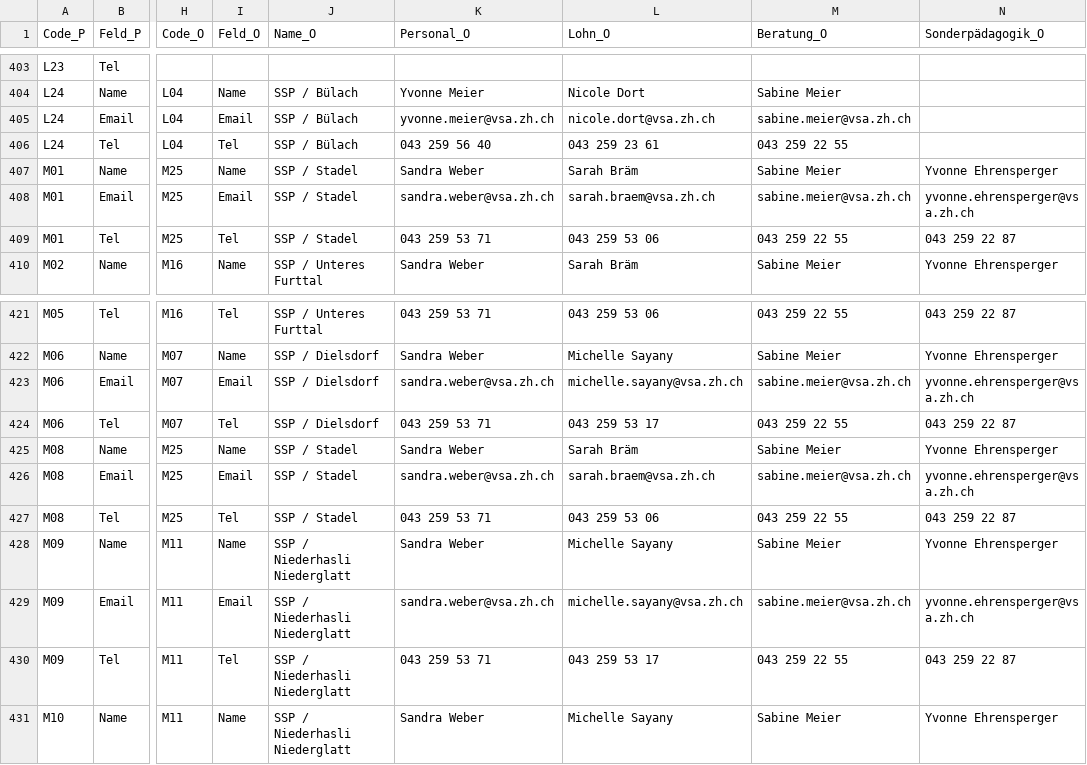
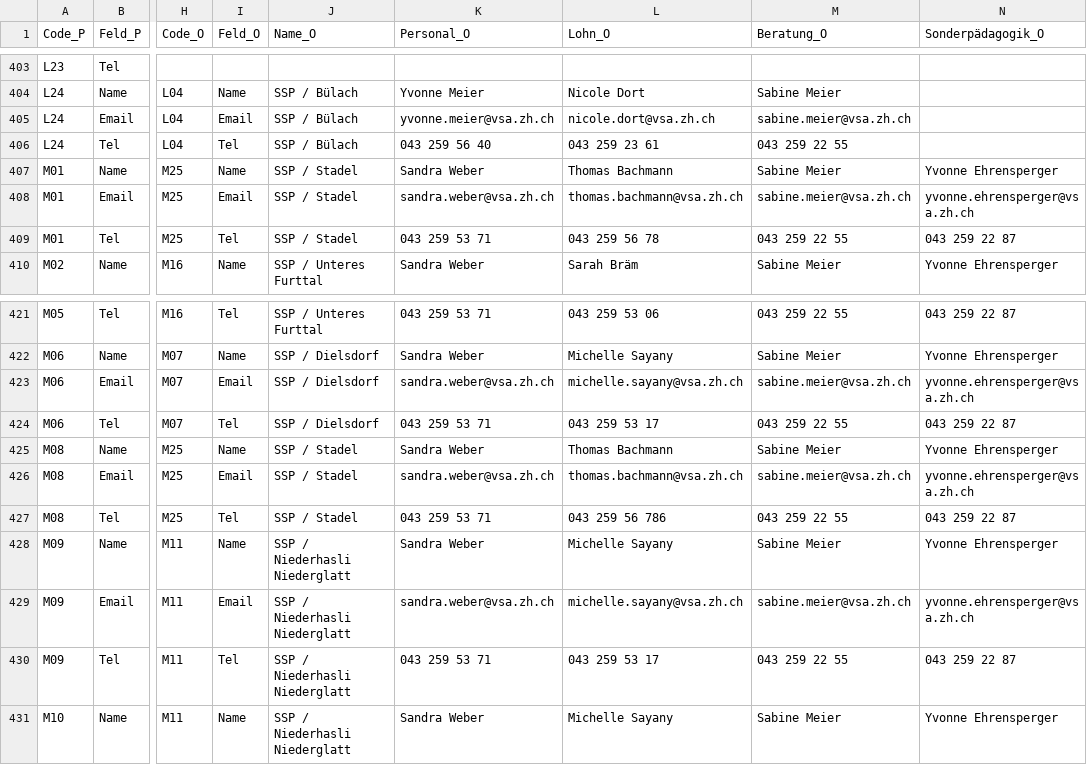
Before and after one commit to statistikZH/Visualisierung_VSAKarte, a CSV file: Data/VSA_Kantonskarte.csv, drawn as a sheet; only a part is shown, gaps mark what is left out; the diff names each change by its address in the sheet, - before the commit and + after, or states it on an @@ line.

Commit message:
Update VSA_Kantonskarte.csv

```diff
--- a/Data/VSA_Kantonskarte.csv
+++ b/Data/VSA_Kantonskarte.csv
-L407 (Lohn_O): Sarah Bräm
+L407 (Lohn_O): Thomas Bachmann
-L408 (Lohn_O): sarah.braem@vsa.zh.ch
+L408 (Lohn_O): thomas.bachmann@vsa.zh.ch
-L409 (Lohn_O): 043 259 53 06
+L409 (Lohn_O): 043 259 56 78
-L425 (Lohn_O): Sarah Bräm
+L425 (Lohn_O): Thomas Bachmann
-L426 (Lohn_O): sarah.braem@vsa.zh.ch
+L426 (Lohn_O): thomas.bachmann@vsa.zh.ch
-L427 (Lohn_O): 043 259 53 06
+L427 (Lohn_O): 043 259 56 786
```
